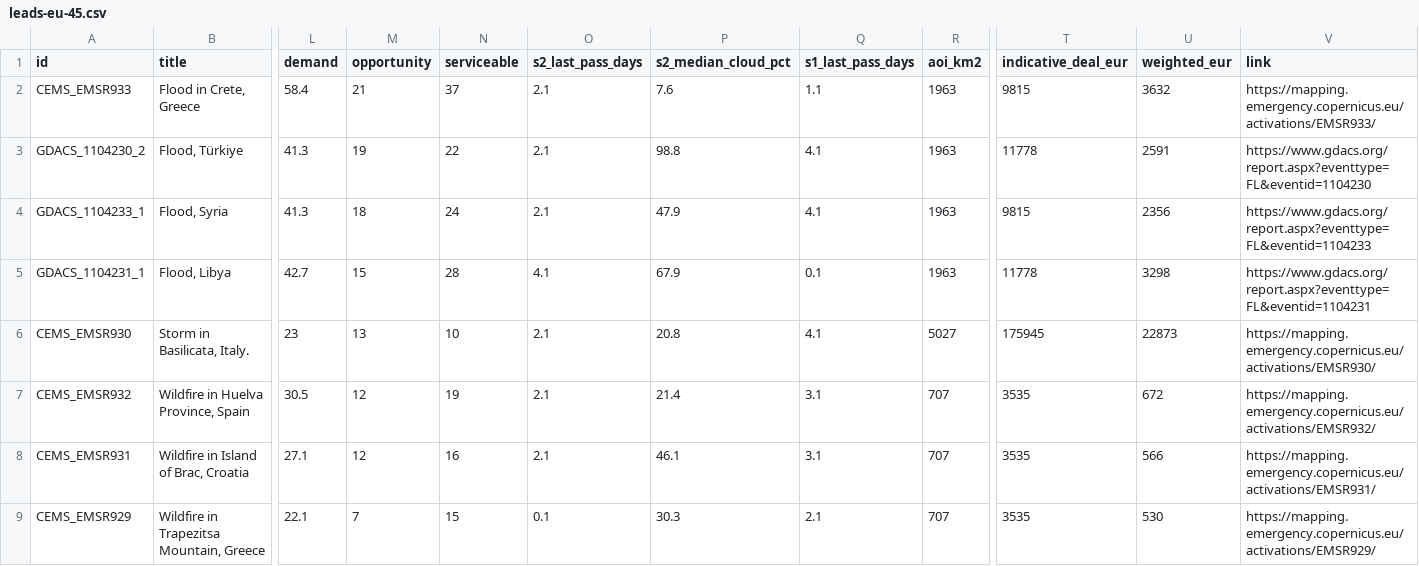
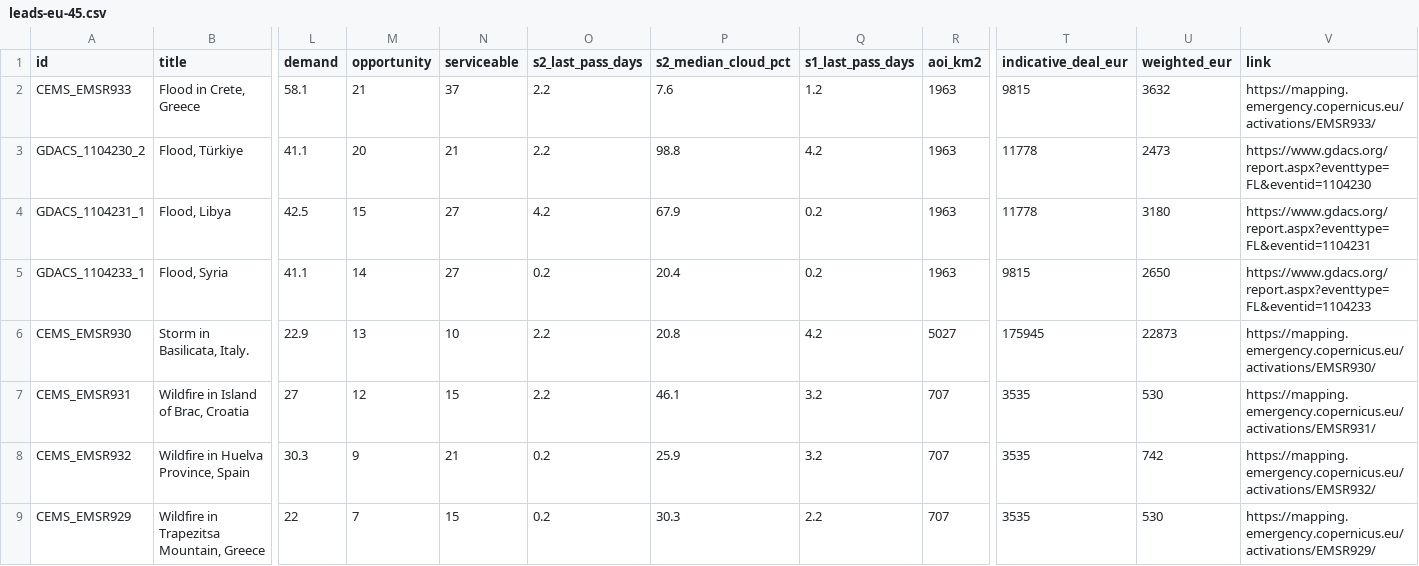
Before and after one commit to dchichorro/terrasignal, a CSV file: public/data/leads-eu-45.csv, drawn as a sheet; only a part is shown, gaps mark what is left out; removed rows and columns are numbered as before the commit, all else as after; rows hold the shown columns only; the diff names each change by its address in the sheet, - before the commit and + after, or states it on an @@ line.

```diff
--- a/public/data/leads-eu-45.csv
+++ b/public/data/leads-eu-45.csv
-L2 (demand): 58.4
+L2 (demand): 58.1
-O2:O3 (s2_last_pass_days): 2.1
+O2:O3 (s2_last_pass_days): 2.2
-Q2 (s1_last_pass_days): 1.1
+Q2 (s1_last_pass_days): 1.2
-L3 (demand): 41.3
+L3 (demand): 41.1
-M3 (opportunity): 19
+M3 (opportunity): 20
-N3 (serviceable): 22
+N3 (serviceable): 21
-Q3 (s1_last_pass_days): 4.1
+Q3 (s1_last_pass_days): 4.2
-U3 (weighted_eur): 2591
+U3 (weighted_eur): 2473
-row 4: GDACS_1104233_1 | Flood, Syria | 41.3 | 18 | 24 | 2.1 | 47.9 | 4.1 | 1963 | 9815 | 2356 | https://www.gdacs.org/report.aspx?eventtype=FL&eventid=1104233
-L4 (demand): 42.7
+L4 (demand): 42.5
-N4 (serviceable): 28
+N4 (serviceable): 27
-O4 (s2_last_pass_days): 4.1
+O4 (s2_last_pass_days): 4.2
-Q4 (s1_last_pass_days): 0.1
+Q4 (s1_last_pass_days): 0.2
-U4 (weighted_eur): 3298
+U4 (weighted_eur): 3180
+row 5: GDACS_1104233_1 | Flood, Syria | 41.1 | 14 | 27 | 0.2 | 20.4 | 0.2 | 1963 | 9815 | 2650 | https://www.gdacs.org/report.aspx?eventtype=FL&eventid=1104233
-L6 (demand): 23
+L6 (demand): 22.9
-O6 (s2_last_pass_days): 2.1
+O6 (s2_last_pass_days): 2.2
-Q6 (s1_last_pass_days): 4.1
+Q6 (s1_last_pass_days): 4.2
-row 7: CEMS_EMSR932 | Wildfire in Huelva Province, Spain | 30.5 | 12 | 19 | 2.1 | 21.4 | 3.1 | 707 | 3535 | 672 | https://mapping.emergency.copernicus.eu/activations/EMSR932/
-L7 (demand): 27.1
+L7 (demand): 27
-N7 (serviceable): 16
+N7 (serviceable): 15
-O7 (s2_last_pass_days): 2.1
+O7 (s2_last_pass_days): 2.2
-Q7 (s1_last_pass_days): 3.1
+Q7 (s1_last_pass_days): 3.2
-U7 (weighted_eur): 566
+U7 (weighted_eur): 530
+row 8: CEMS_EMSR932 | Wildfire in Huelva Province, Spain | 30.3 | 9 | 21 | 0.2 | 25.9 | 3.2 | 707 | 3535 | 742 | https://mapping.emergency.copernicus.eu/activations/EMSR932/
-L9 (demand): 22.1
+L9 (demand): 22
-O9 (s2_last_pass_days): 0.1
+O9 (s2_last_pass_days): 0.2
-Q9 (s1_last_pass_days): 2.1
+Q9 (s1_last_pass_days): 2.2
```
Also changed, not shown: public/data/leads-eu-30.csv, public/data/leads-global-30.csv, 12 other files.
